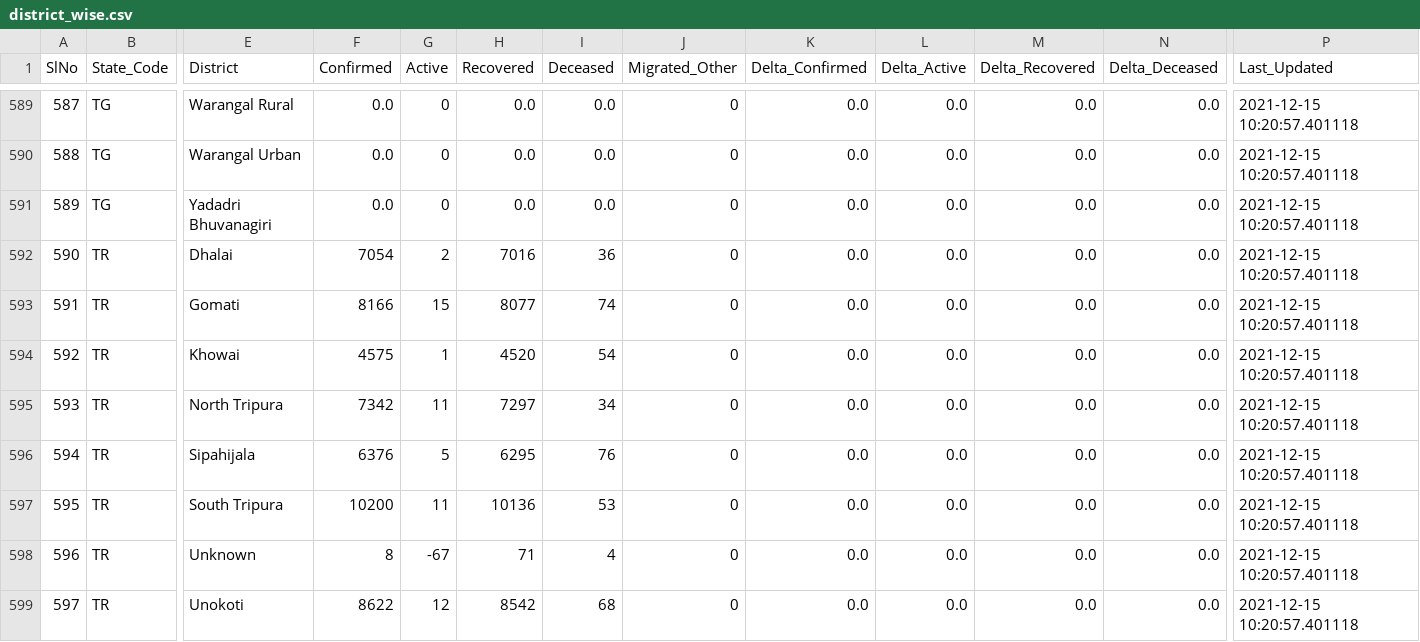
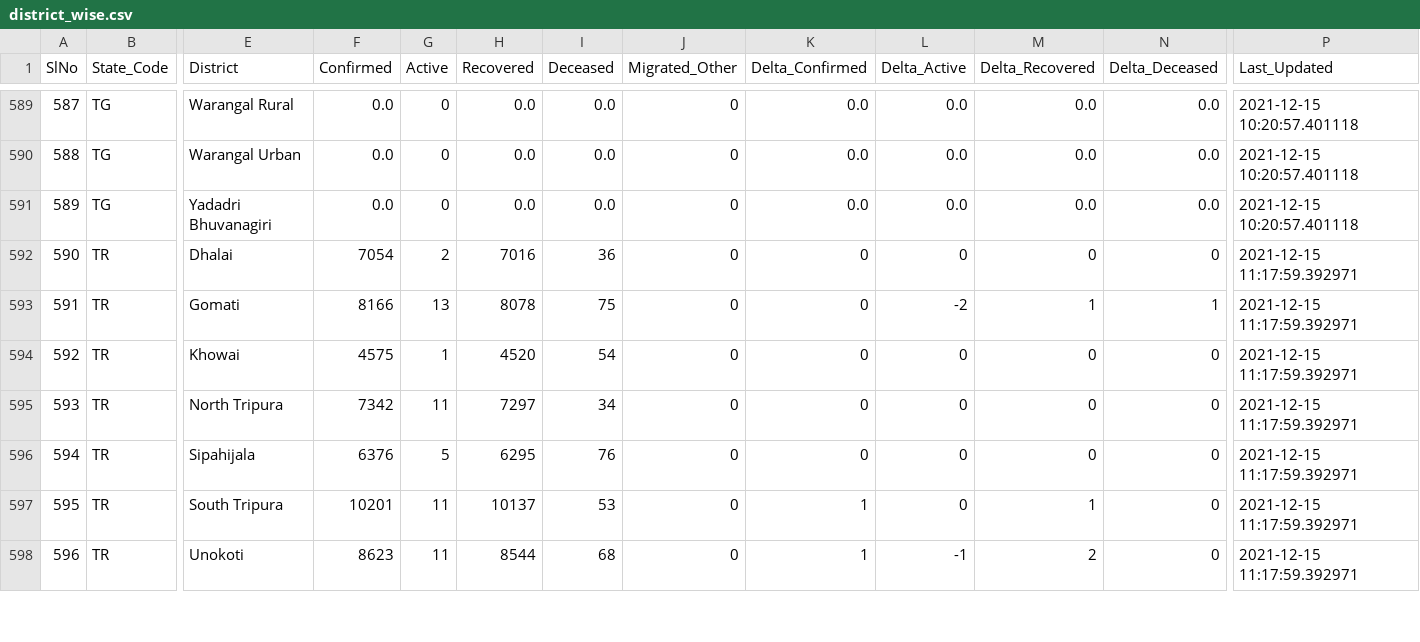
Before and after one commit to incovid19/data-staging, a CSV file: csv/latest/district_wise.csv, drawn as a sheet; only a part is shown, gaps mark what is left out; removed rows and columns are numbered as before the commit, all else as after; rows hold the shown columns only; the diff covers the shown part only; the diff names each change by its address in the sheet, - before the commit and + after, or states it on an @@ line.

```diff
--- a/csv/latest/district_wise.csv
+++ b/csv/latest/district_wise.csv
-K592:K596 (Delta_Confirmed): 0.0
+K592:K596 (Delta_Confirmed): 0
-L592 (Delta_Active): 0.0
+L592 (Delta_Active): 0
-M592 (Delta_Recovered): 0.0
+M592 (Delta_Recovered): 0
-N592 (Delta_Deceased): 0.0
+N592 (Delta_Deceased): 0
-P592:P597 (Last_Updated): 2021-12-15 10:20:57.401118
+P592:P597 (Last_Updated): 2021-12-15 11:17:59.392971
-G593 (Active): 15
+G593 (Active): 13
-H593 (Recovered): 8077
+H593 (Recovered): 8078
-I593 (Deceased): 74
+I593 (Deceased): 75
-L593 (Delta_Active): 0.0
+L593 (Delta_Active): -2
-M593 (Delta_Recovered): 0.0
+M593 (Delta_Recovered): 1
-N593 (Delta_Deceased): 0.0
+N593 (Delta_Deceased): 1
-L594:L597 (Delta_Active): 0.0
+L594:L597 (Delta_Active): 0
-M594:M596 (Delta_Recovered): 0.0
+M594:M596 (Delta_Recovered): 0
-N594:N597 (Delta_Deceased): 0.0
+N594:N597 (Delta_Deceased): 0
-F597 (Confirmed): 10200
+F597 (Confirmed): 10201
-H597 (Recovered): 10136
+H597 (Recovered): 10137
-K597 (Delta_Confirmed): 0.0
+K597 (Delta_Confirmed): 1
-M597 (Delta_Recovered): 0.0
+M597 (Delta_Recovered): 1
-row 598: 596 | TR | Unknown | 8 | -67 | 71 | 4 | 0 | 0.0 | 0.0 | 0.0 | 0.0 | 2021-12-15 10:20:57.401118
@@ column A (SlNo) renumbered from row 598 down @@
-F598 (Confirmed): 8622
+F598 (Confirmed): 8623
-G598 (Active): 12
+G598 (Active): 11
-H598 (Recovered): 8542
+H598 (Recovered): 8544
-K598 (Delta_Confirmed): 0.0
+K598 (Delta_Confirmed): 1
-L598 (Delta_Active): 0.0
+L598 (Delta_Active): -1
-M598 (Delta_Recovered): 0.0
+M598 (Delta_Recovered): 2
-N598 (Delta_Deceased): 0.0
+N598 (Delta_Deceased): 0
-P598 (Last_Updated): 2021-12-15 10:20:57.401118
+P598 (Last_Updated): 2021-12-15 11:17:59.392971
```
Also changed, not shown: 7 edited cells elsewhere in this file, csv/latest/state_wise.csv, 5 other files.
